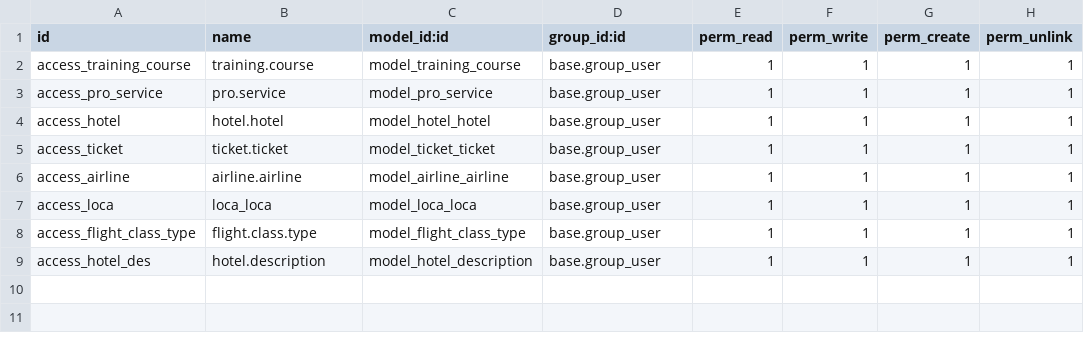
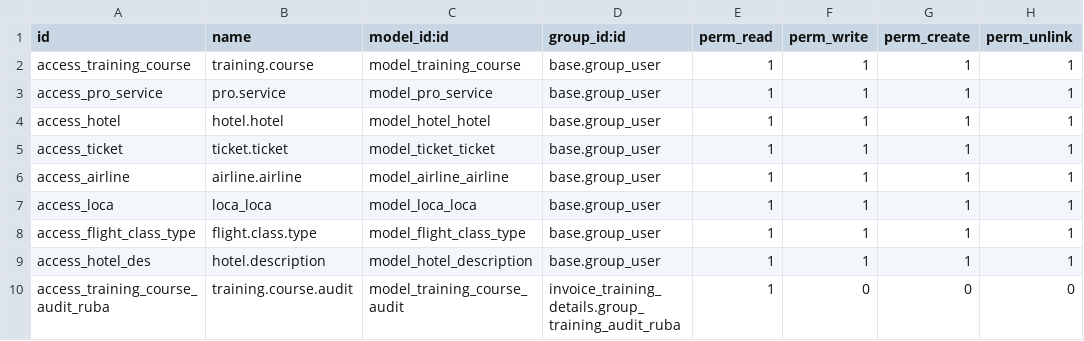
Before and after one commit to softguidetech/nil-meddle, a CSV file: invoice_training_details/security/ir.model.access.csv, drawn as a sheet.

Commit message:
Restrict training audit log to Ruba audit group

```diff
--- a/invoice_training_details/security/ir.model.access.csv
+++ b/invoice_training_details/security/ir.model.access.csv
@@ -9 +9,2 @@ access_flight_class_type,flight.class.type,model_flight_class_type,base.group_us
 access_hotel_des,hotel.description,model_hotel_description,base.group_user,1,1,1,1
+access_training_course_audit_ruba,training.course.audit,model_training_course_audit,invoice_training_details.group_training_audit_ruba,1,0,0,0
```
